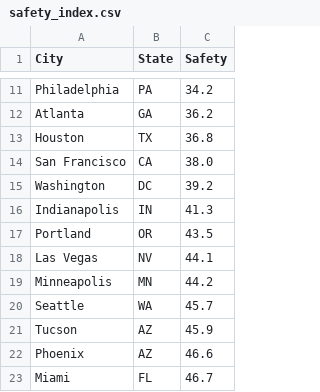
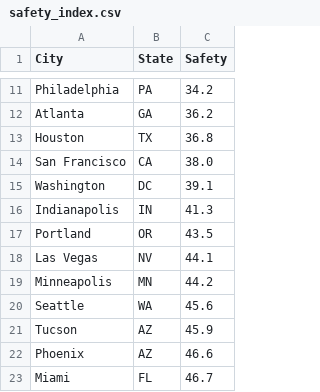
Before and after one commit to leeklee0427/CityPulse, a CSV file: data/clean/safety_index.csv, drawn as a sheet; only a part is shown, gaps mark what is left out.

```diff
--- a/data/clean/safety_index.csv
+++ b/data/clean/safety_index.csv
@@ -14,3 +14,3 @@ Houston,TX,36.8
 San Francisco,CA,38.0
-Washington,DC,39.2
+Washington,DC,39.1
 Indianapolis,IN,41.3
@@ -19,3 +19,3 @@ Las Vegas,NV,44.1
 Minneapolis,MN,44.2
-Seattle,WA,45.7
+Seattle,WA,45.6
 Tucson,AZ,45.9
```
Also changed, not shown: data/display/cleaned_data.csv, data/display/merged_data.csv, 9 other files.
